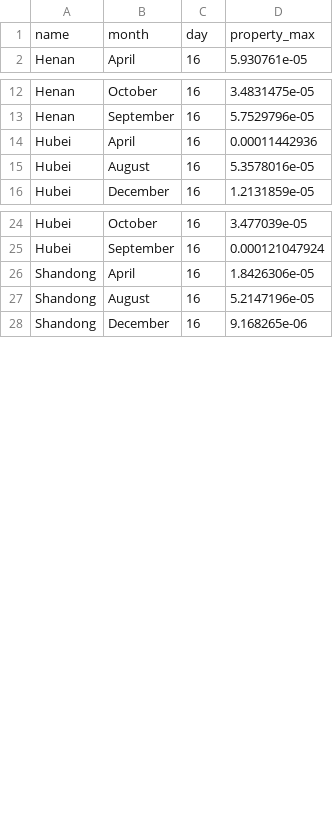
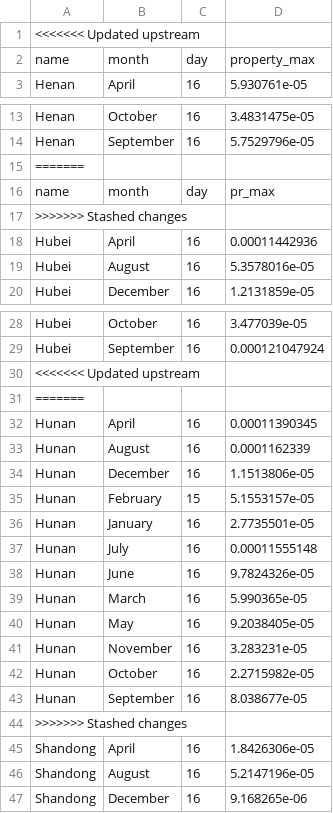
Before and after one commit to van013-svg/final, a CSV file: data/max_1887_pr.csv, drawn as a sheet; only a part is shown, gaps mark what is left out.

Commit message:
data

```diff
--- a/data/max_1887_pr.csv
+++ b/data/max_1887_pr.csv
@@ -1 +1,2 @@
+<<<<<<< Updated upstream
 name,month,day,property_max
@@ -13,2 +14,5 @@ Henan,October,16,3.4831475e-05
 Henan,September,16,5.7529796e-05
+=======
+name,month,day,pr_max
+>>>>>>> Stashed changes
 Hubei,April,16,0.00011442936
@@ -25,2 +29,17 @@ Hubei,October,16,3.477039e-05
 Hubei,September,16,0.000121047924
+<<<<<<< Updated upstream
+=======
+Hunan,April,16,0.00011390345
+Hunan,August,16,0.0001162339
+Hunan,December,16,1.1513806e-05
+Hunan,February,15,5.1553157e-05
+Hunan,January,16,2.7735501e-05
+Hunan,July,16,0.00011555148
+Hunan,June,16,9.7824326e-05
+Hunan,March,16,5.990365e-05
+Hunan,May,16,9.2038405e-05
+Hunan,November,16,3.283231e-05
+Hunan,October,16,2.2715982e-05
+Hunan,September,16,8.038677e-05
+>>>>>>> Stashed changes
 Shandong,April,16,1.8426306e-05
```
Also changed, not shown: 8 other files.
